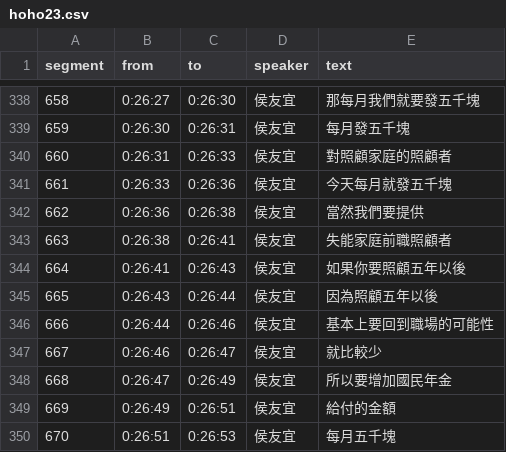
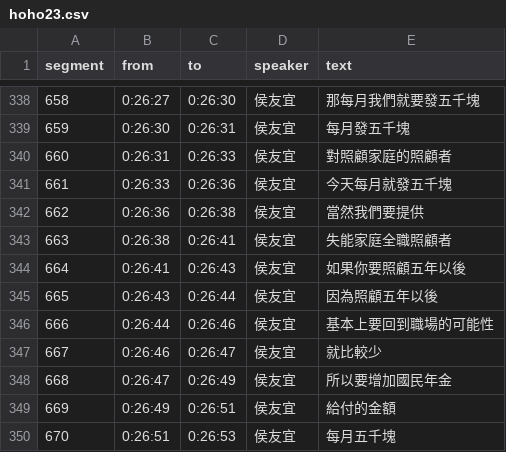
Before and after one commit to readr-data/2024_election_talks, a CSV file: hoho23.csv, drawn as a sheet; only a part is shown, gaps mark what is left out.

Commit message:
Update hoho23.csv
改錯字

```diff
--- a/hoho23.csv
+++ b/hoho23.csv
@@ -342,3 +342,3 @@ segment,from,to,speaker,text
 662,0:26:36,0:26:38,侯友宜,當然我們要提供
-663,0:26:38,0:26:41,侯友宜,失能家庭前職照顧者
+663,0:26:38,0:26:41,侯友宜,失能家庭全職照顧者
 664,0:26:41,0:26:43,侯友宜,如果你要照顧五年以後
```
